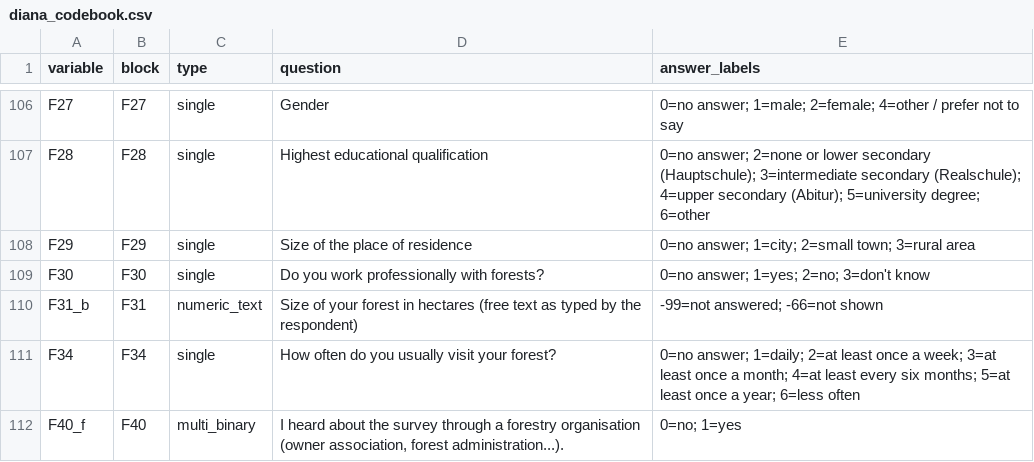
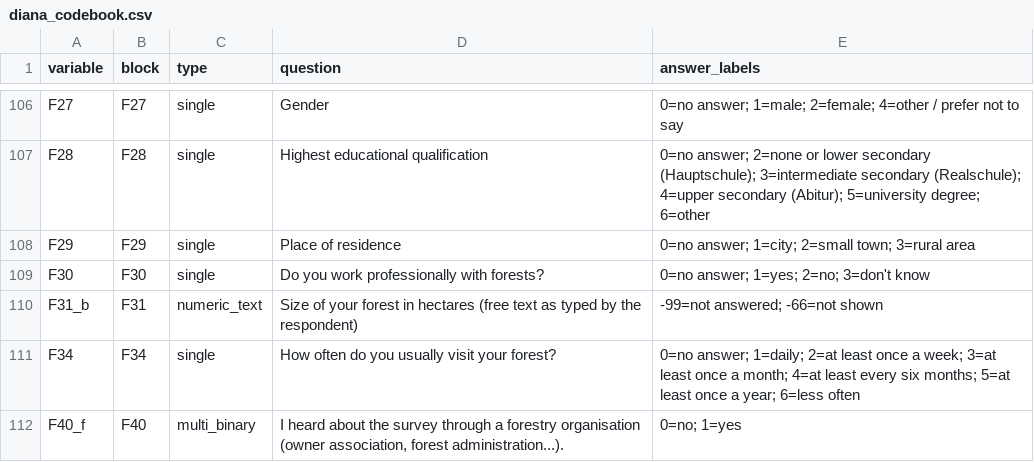
Before and after one commit to future-forests/coding-course, a CSV file: processed_data/diana_codebook.csv, drawn as a sheet; only a part is shown, gaps mark what is left out.

```diff
--- a/processed_data/diana_codebook.csv
+++ b/processed_data/diana_codebook.csv
@@ -107,3 +107,3 @@ F27,F27,single,Gender,0=no answer; 1=male; 2=female; 4=other / prefer not to say
 F28,F28,single,Highest educational qualification,0=no answer; 2=none or lower secondary (Hauptschule); 3=intermediate secondary (Realschule); 4=upper secondary (Abitur); 5=university degree; 6=other
-F29,F29,single,Size of the place of residence,0=no answer; 1=city; 2=small town; 3=rural area
+F29,F29,single,Place of residence,0=no answer; 1=city; 2=small town; 3=rural area
 F30,F30,single,Do you work professionally with forests?,0=no answer; 1=yes; 2=no; 3=don't know
```
Also changed, not shown: 3 other files.
